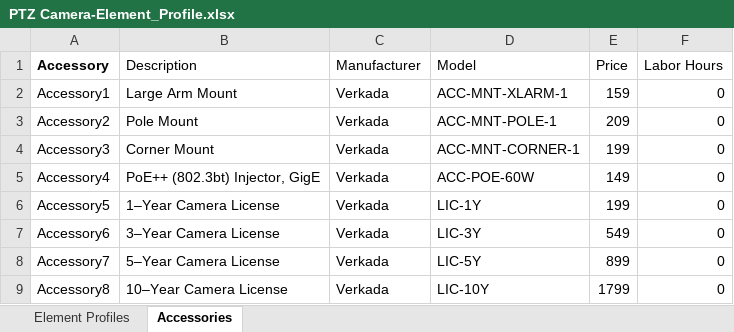
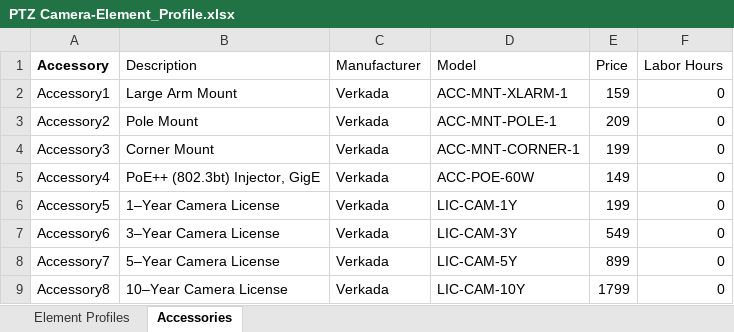
Before and after one commit to verkadase/SystemSurveyor, an Excel workbook: Element Profiles/PTZ Camera-Element_Profile.xlsx, sheet Accessories, drawn as a sheet; values as stored, in another font and other column widths than the file's, no borders; 1 other sheet too large or unreadable and not compared; the diff names each change by its address in the sheet, - before the commit and + after, or states it on an @@ line.

Commit message:
update

```diff
--- a/Element Profiles/PTZ Camera-Element_Profile.xlsx (sheet Accessories)
+++ b/Element Profiles/PTZ Camera-Element_Profile.xlsx (sheet Accessories)
-D6 (Model): LIC-1Y
+D6 (Model): LIC-CAM-1Y
-D7 (Model): LIC-3Y
+D7 (Model): LIC-CAM-3Y
-D8 (Model): LIC-5Y
+D8 (Model): LIC-CAM-5Y
-D9 (Model): LIC-10Y
+D9 (Model): LIC-CAM-10Y
```
